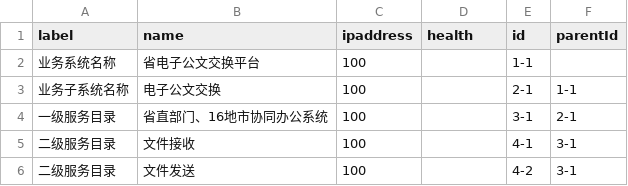
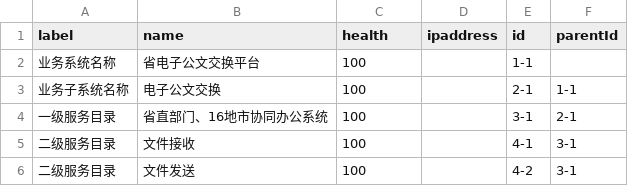
Before and after one commit to jacknion/gradio, a CSV file: orgdianzigongwen.csv, drawn as a sheet; only a part is shown.

Commit message:
Update orgdianzigongwen.csv

```diff
--- a/orgdianzigongwen.csv
+++ b/orgdianzigongwen.csv
@@ -1,2 +1,2 @@
-label,name,ipaddress,health,id,parentId
+label,name,health,ipaddress,id,parentId
 业务系统名称,省电子公文交换平台,100, ,1-1,
```
